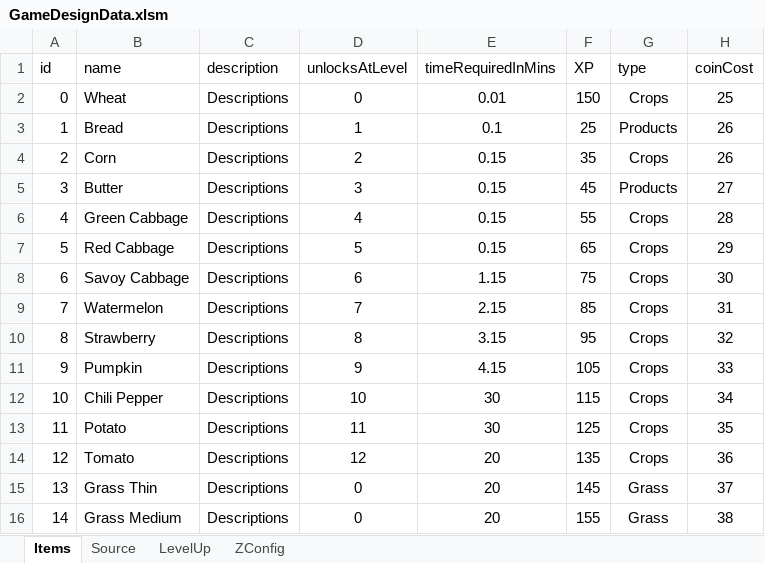
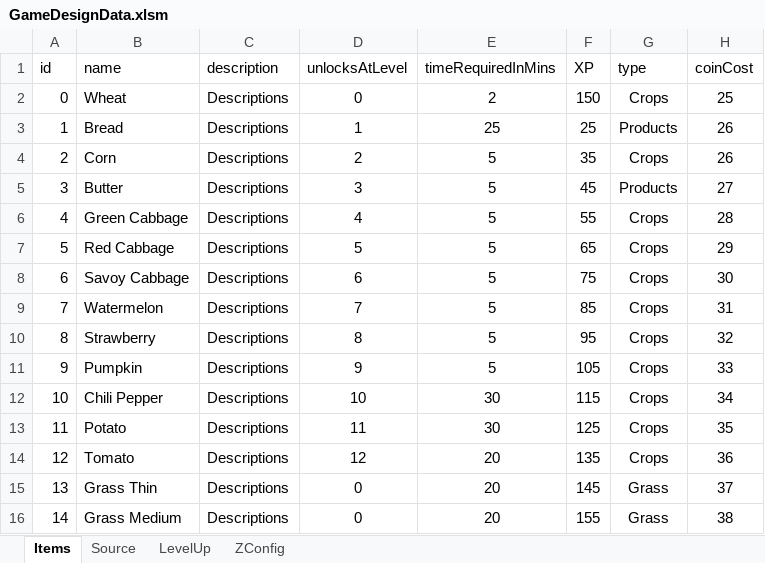
Before and after one commit to sandeepma1/HarvestValley, an Excel workbook: DesignDoc/GameDesignData.xlsm, sheet Items, drawn as a sheet; only a part is shown; values as stored, in another font and other column widths than the file's, no borders; the diff names each change by its address in the sheet, - before the commit and + after, or states it on an @@ line.

```diff
--- a/DesignDoc/GameDesignData.xlsm (sheet Items)
+++ b/DesignDoc/GameDesignData.xlsm (sheet Items)
-E2 (timeRequiredInMins): 0.01
+E2 (timeRequiredInMins): 2
-E3 (timeRequiredInMins): 0.1
+E3 (timeRequiredInMins): 25
-E4:E7 (timeRequiredInMins): 0.15
+E4:E7 (timeRequiredInMins): 5
-E8 (timeRequiredInMins): 1.15
+E8 (timeRequiredInMins): 5
-E9 (timeRequiredInMins): 2.15
+E9 (timeRequiredInMins): 5
-E10 (timeRequiredInMins): 3.15
+E10 (timeRequiredInMins): 5
-E11 (timeRequiredInMins): 4.15
+E11 (timeRequiredInMins): 5
```
Also changed, not shown: charts or pictures, 9 other files.
